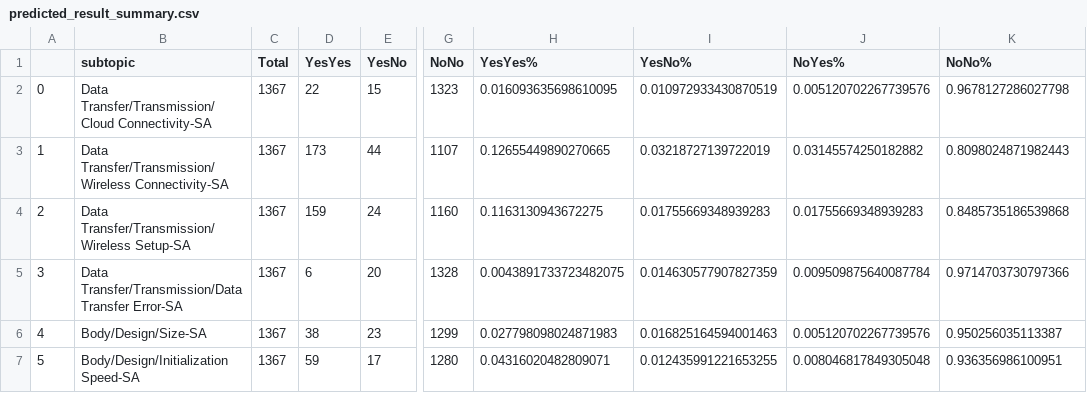
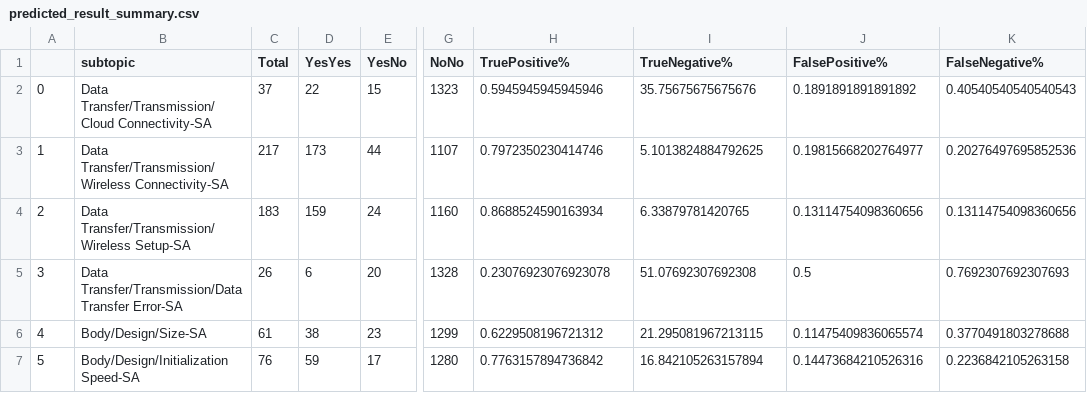
Before and after one commit to minchen57/TextClassifyKeras, a CSV file: results/08102018-30/predicted_result_summary.csv, drawn as a sheet; only a part is shown, gaps mark what is left out; the diff covers the shown part only; the diff names each change by its address in the sheet, - before the commit and + after, or states it on an @@ line.

```diff
--- a/results/08102018-30/predicted_result_summary.csv
+++ b/results/08102018-30/predicted_result_summary.csv
-H1: YesYes%
+H1: TruePositive%
-I1: YesNo%
+I1: TrueNegative%
-J1: NoYes%
+J1: FalsePositive%
-K1: NoNo%
+K1: FalseNegative%
-C2 (Total): 1367
+C2 (Total): 37
-H2 (TruePositive%): 0.016093635698610095
+H2 (TruePositive%): 0.5945945945945946
-I2 (TrueNegative%): 0.010972933430870519
+I2 (TrueNegative%): 35.75675675675676
-J2 (FalsePositive%): 0.005120702267739576
+J2 (FalsePositive%): 0.1891891891891892
-K2 (FalseNegative%): 0.9678127286027798
+K2 (FalseNegative%): 0.40540540540540543
-C3 (Total): 1367
+C3 (Total): 217
-H3 (TruePositive%): 0.12655449890270665
+H3 (TruePositive%): 0.7972350230414746
-I3 (TrueNegative%): 0.03218727139722019
+I3 (TrueNegative%): 5.1013824884792625
-J3 (FalsePositive%): 0.03145574250182882
+J3 (FalsePositive%): 0.19815668202764977
-K3 (FalseNegative%): 0.8098024871982443
+K3 (FalseNegative%): 0.20276497695852536
-C4 (Total): 1367
+C4 (Total): 183
-H4 (TruePositive%): 0.1163130943672275
+H4 (TruePositive%): 0.8688524590163934
-I4 (TrueNegative%): 0.01755669348939283
+I4 (TrueNegative%): 6.33879781420765
-J4 (FalsePositive%): 0.01755669348939283
+J4 (FalsePositive%): 0.13114754098360656
-K4 (FalseNegative%): 0.8485735186539868
+K4 (FalseNegative%): 0.13114754098360656
-C5 (Total): 1367
+C5 (Total): 26
-H5 (TruePositive%): 0.0043891733723482075
+H5 (TruePositive%): 0.23076923076923078
-I5 (TrueNegative%): 0.014630577907827359
+I5 (TrueNegative%): 51.07692307692308
-J5 (FalsePositive%): 0.009509875640087784
+J5 (FalsePositive%): 0.5
-K5 (FalseNegative%): 0.9714703730797366
+K5 (FalseNegative%): 0.7692307692307693
-C6 (Total): 1367
+C6 (Total): 61
-H6 (TruePositive%): 0.027798098024871983
+H6 (TruePositive%): 0.6229508196721312
-I6 (TrueNegative%): 0.016825164594001463
+I6 (TrueNegative%): 21.295081967213115
-J6 (FalsePositive%): 0.005120702267739576
+J6 (FalsePositive%): 0.11475409836065574
-K6 (FalseNegative%): 0.950256035113387
+K6 (FalseNegative%): 0.3770491803278688
-C7 (Total): 1367
+C7 (Total): 76
-H7 (TruePositive%): 0.04316020482809071
+H7 (TruePositive%): 0.7763157894736842
-I7 (TrueNegative%): 0.012435991221653255
+I7 (TrueNegative%): 16.842105263157894
-J7 (FalsePositive%): 0.008046817849305048
+J7 (FalsePositive%): 0.14473684210526316
-K7 (FalseNegative%): 0.936356986100951
+K7 (FalseNegative%): 0.2236842105263158
```
Also changed, not shown: 119 edited cells elsewhere in this file, results/08082018-21/predicted_result_summary.csv, results/08102018-92/predicted_result_summary.csv, 5 other files.
